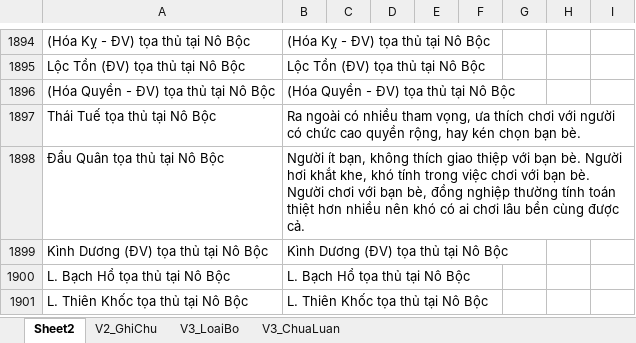
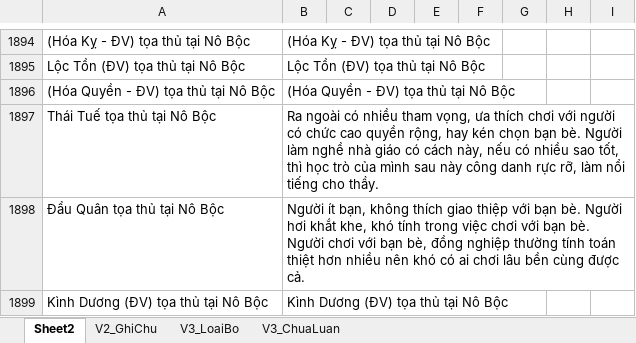
Before and after one commit to Donniehieu/TuVi, an Excel workbook: LuanNoBoc.xlsx, sheet Sheet2, drawn as a sheet; only a part is shown, gaps mark what is left out; the shorter side is filled out with more unchanged rows; values as stored, in another font and other column widths than the file's, no borders; the diff names each change by its address in the sheet, - before the commit and + after, or states it on an @@ line.

```diff
--- a/LuanNoBoc.xlsx (sheet Sheet2)
+++ b/LuanNoBoc.xlsx (sheet Sheet2)
-B1897: …bạn bè.
+B1897: …bạn bè. Người làm nghề nhà giáo có cách này, nếu có nhiều sao tốt, thì học trò của mình sau này công danh rực rỡ, làm nổi tiếng cho thầy.
```
Also changed, not shown: LuanMenh.xlsx, LuanQuanLoc.xlsx, 12 other files.
